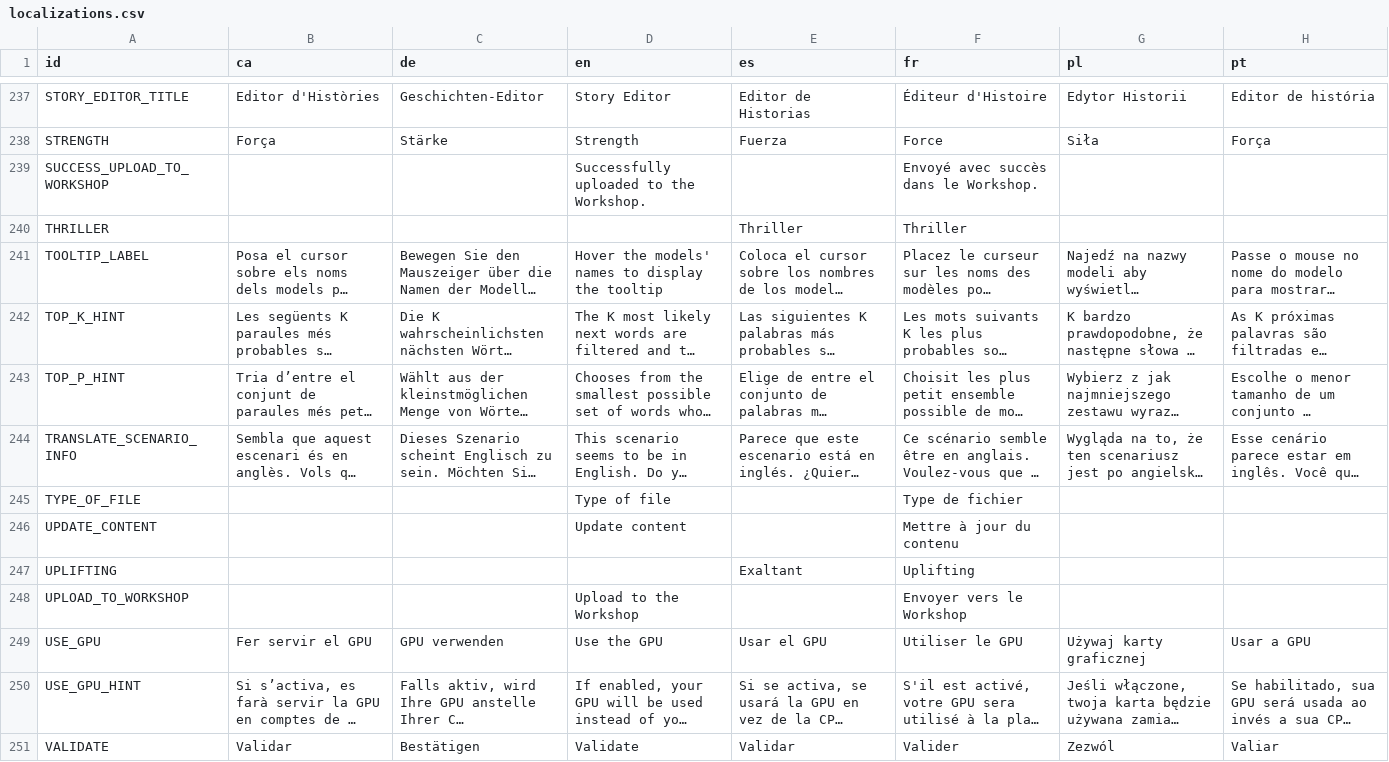
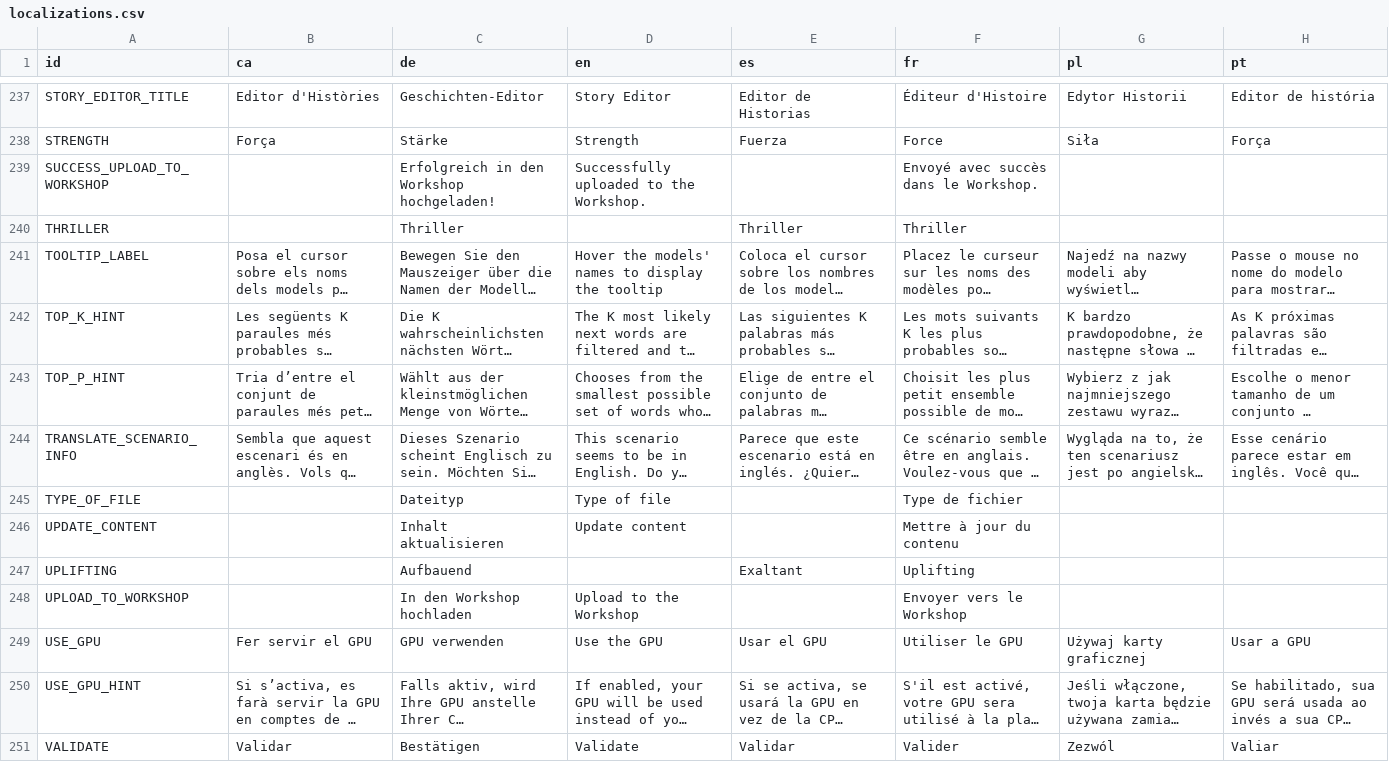
Before and after one commit to LyaaaaaGames/AIdventure_Localization, a CSV file: localizations.csv, drawn as a sheet; only a part is shown, gaps mark what is left out; long unchanged cells end in …; the diff covers the shown part only; the diff names each change by its address in the sheet, - before the commit and + after, or states it on an @@ line.

Commit message:
Manually merged pull request #14
It was too hard to fix the conflicts on Github.

```diff
--- a/localizations.csv
+++ b/localizations.csv
-C239 (de): (empty)
+C239 (de): Erfolgreich in den Workshop hochgeladen!
-C240 (de): (empty)
+C240 (de): Thriller
-C245 (de): (empty)
+C245 (de): Dateityp
-C246 (de): (empty)
+C246 (de): Inhalt aktualisieren
-C247 (de): (empty)
+C247 (de): Aufbauend
-C248 (de): (empty)
+C248 (de): In den Workshop hochladen
```
Also changed, not shown: 45 edited cells elsewhere in this file.
